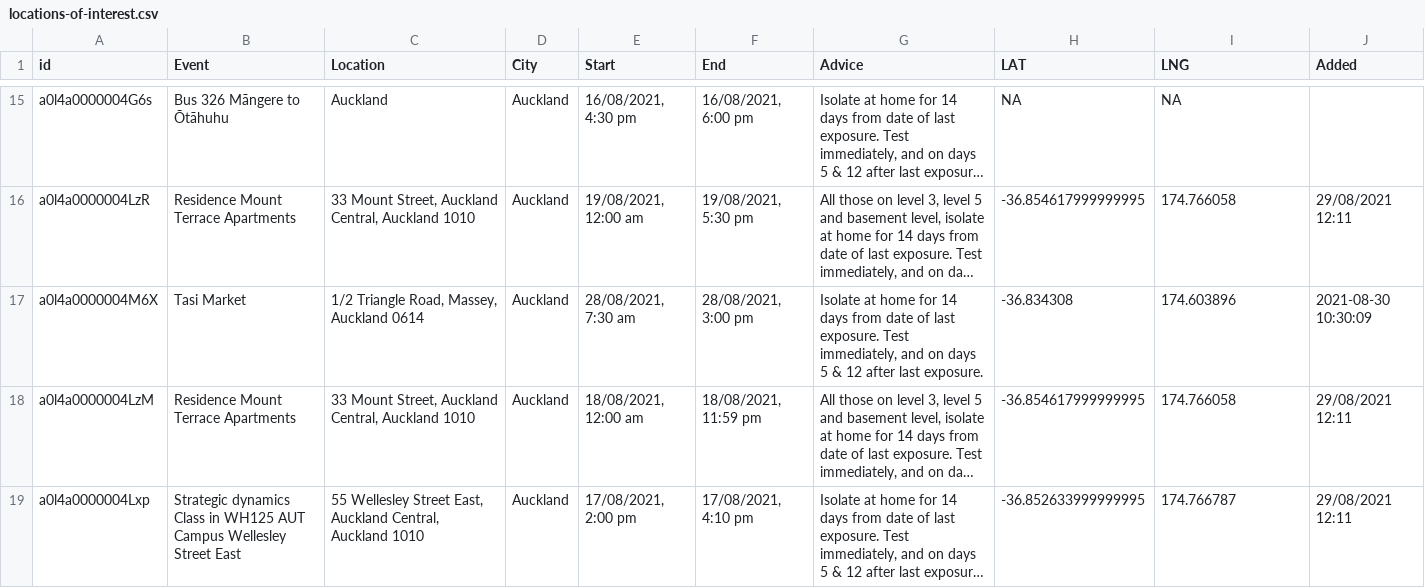
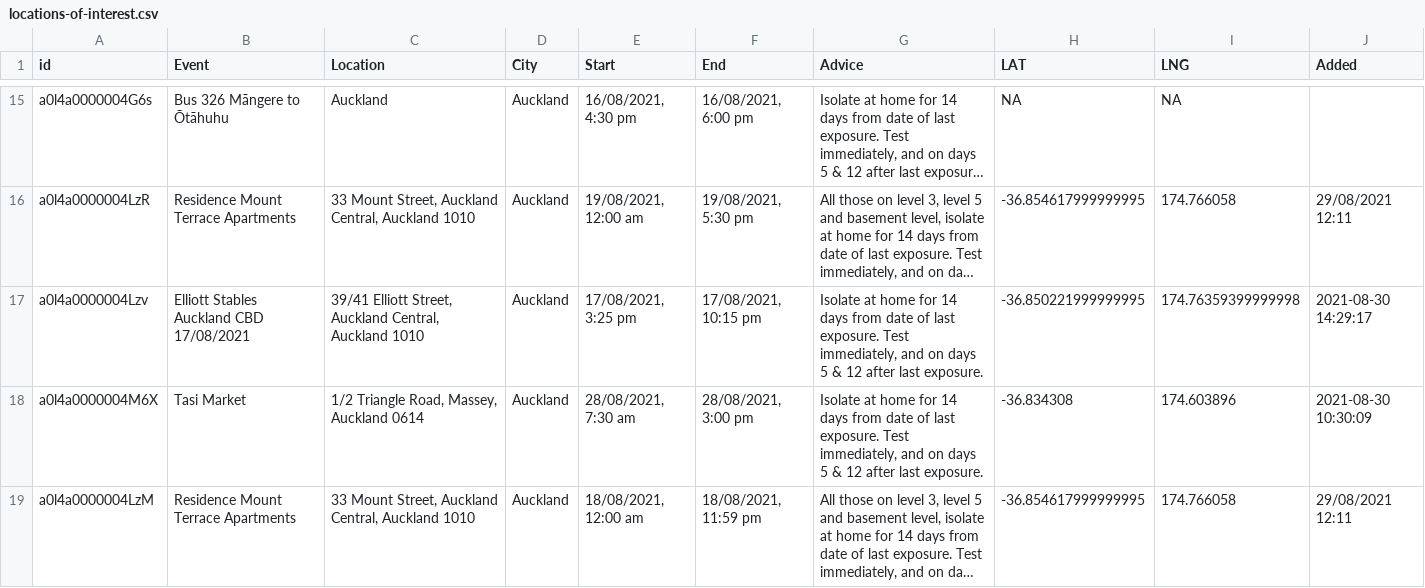
Before and after one commit to moh-covid-data/nz-covid-data, a CSV file: locations-of-interest/august-2021/locations-of-interest.csv, drawn as a sheet; only a part is shown, gaps mark what is left out; the shorter side is filled out with more unchanged rows; long unchanged cells end in …; the diff covers the shown part only; the diff names each change by its address in the sheet, - before the commit and + after, or states it on an @@ line.

```diff
--- a/locations-of-interest/august-2021/locations-of-interest.csv
+++ b/locations-of-interest/august-2021/locations-of-interest.csv
+row 17: a0l4a0000004Lzv | Elliott Stables Auckland CBD 17/08/2021 | 39/41 Elliott Street, Auckland Central, Auckland 1010 | Auckland | 17/08/2021, 3:25 pm | 17/08/2021, 10:15 pm | Isolate at home for 14 days from date of last exposure. Test immediately, and on days 5 & 12 after last exposure. | -36.850221999999995 | 174.76359399999998 | 2021-08-30 14:29:17
```
Also changed, not shown: 1 added row and 1 edited cell elsewhere in this file, 1 other file.
